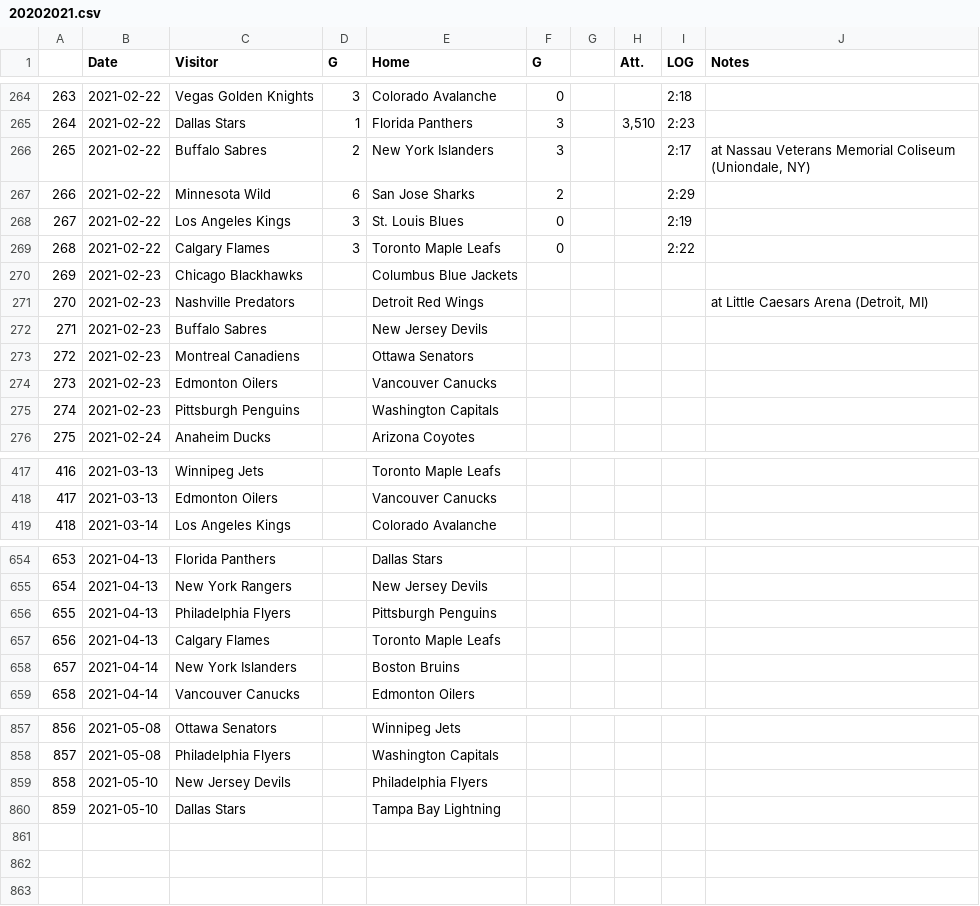
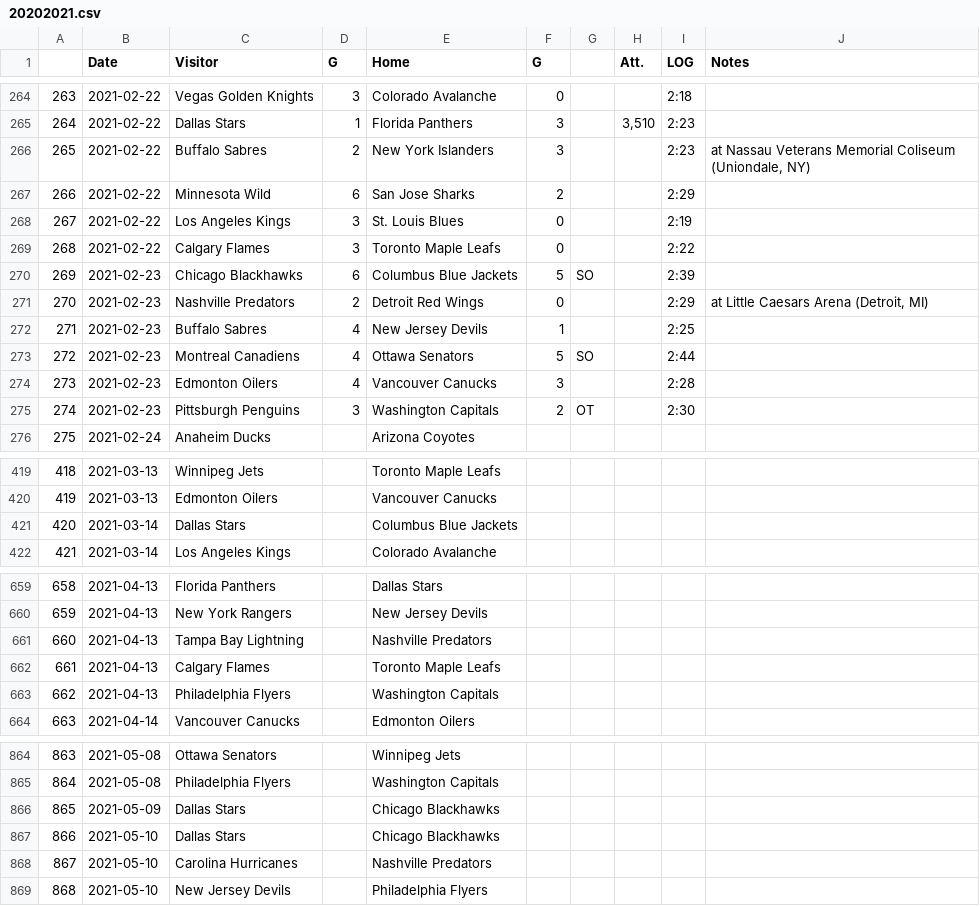
Before and after one commit to pbulsink/HockeyModel, a CSV file: data-raw/20202021.csv, drawn as a sheet; only a part is shown, gaps mark what is left out; removed rows and columns are numbered as before the commit, all else as after; the diff covers the shown part only; the diff names each change by its address in the sheet, - before the commit and + after, or states it on an @@ line.

```diff
--- a/data-raw/20202021.csv
+++ b/data-raw/20202021.csv
-I266 (LOG): 2:17
+I266 (LOG): 2:23
-D270 (G): (empty)
+D270 (G): 6
-F270 (G): (empty)
+F270 (G): 5
-G270: (empty)
+G270: SO
-I270 (LOG): (empty)
+I270 (LOG): 2:39
-D271 (G): (empty)
+D271 (G): 2
-F271 (G): (empty)
+F271 (G): 0
-I271 (LOG): (empty)
+I271 (LOG): 2:29
-D272:D274 (G): (empty)
+D272:D274 (G): 4
-F272 (G): (empty)
+F272 (G): 1
-I272 (LOG): (empty)
+I272 (LOG): 2:25
-F273 (G): (empty)
+F273 (G): 5
-G273: (empty)
+G273: SO
-I273 (LOG): (empty)
+I273 (LOG): 2:44
-F274 (G): (empty)
+F274 (G): 3
-I274 (LOG): (empty)
+I274 (LOG): 2:28
-D275 (G): (empty)
+D275 (G): 3
-F275 (G): (empty)
+F275 (G): 2
-G275: (empty)
+G275: OT
-I275 (LOG): (empty)
+I275 (LOG): 2:30
@@ column A renumbered between rows 322 and 869 @@
+row 421: 420 | 2021-03-14 | Dallas Stars |  | Columbus Blue Jackets
-C661 (Visitor): Philadelphia Flyers
+C661 (Visitor): Tampa Bay Lightning
-E661 (Home): Pittsburgh Penguins
+E661 (Home): Nashville Predators
-row 658: 657 | 2021-04-14 | New York Islanders |  | Boston Bruins
+row 663: 662 | 2021-04-13 | Philadelphia Flyers |  | Washington Capitals
+row 866: 865 | 2021-05-09 | Dallas Stars |  | Chicago Blackhawks
+row 867: 866 | 2021-05-10 | Dallas Stars |  | Chicago Blackhawks
+row 868: 867 | 2021-05-10 | Carolina Hurricanes |  | Nashville Predators
-row 860: 859 | 2021-05-10 | Dallas Stars |  | Tampa Bay Lightning
```
Also changed, not shown: 17 added rows, 11 removed rows and 5 edited cells elsewhere in this file, 11 other files.
